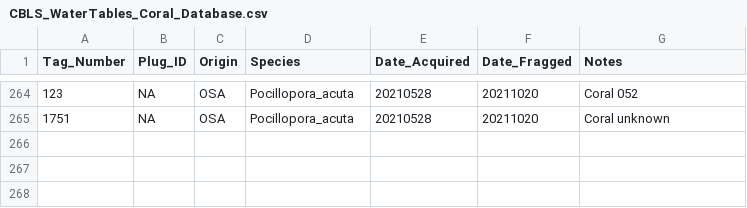
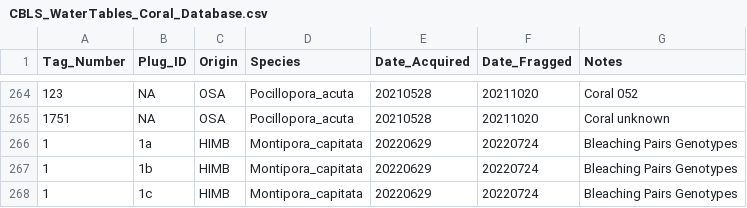
Before and after one commit to Putnam-Lab/Lab_Management, a CSV file: Lab_Resources/CBLS_Wetlab/CBLS_Coral_Database/CBLS_WaterTables_Coral_Database.csv, drawn as a sheet; only a part is shown, gaps mark what is left out; the diff names each change by its address in the sheet, - before the commit and + after, or states it on an @@ line.

Commit message:
Update CBLS_WaterTables_Coral_Database.csv

```diff
--- a/Lab_Resources/CBLS_Wetlab/CBLS_Coral_Database/CBLS_WaterTables_Coral_Database.csv
+++ b/Lab_Resources/CBLS_Wetlab/CBLS_Coral_Database/CBLS_WaterTables_Coral_Database.csv
+row 266: 1 | 1a | HIMB | Montipora_capitata | 20220629 | 20220724 | Bleaching Pairs Genotypes
+row 267: 1 | 1b | HIMB | Montipora_capitata | 20220629 | 20220724 | Bleaching Pairs Genotypes
+row 268: 1 | 1c | HIMB | Montipora_capitata | 20220629 | 20220724 | Bleaching Pairs Genotypes
```
